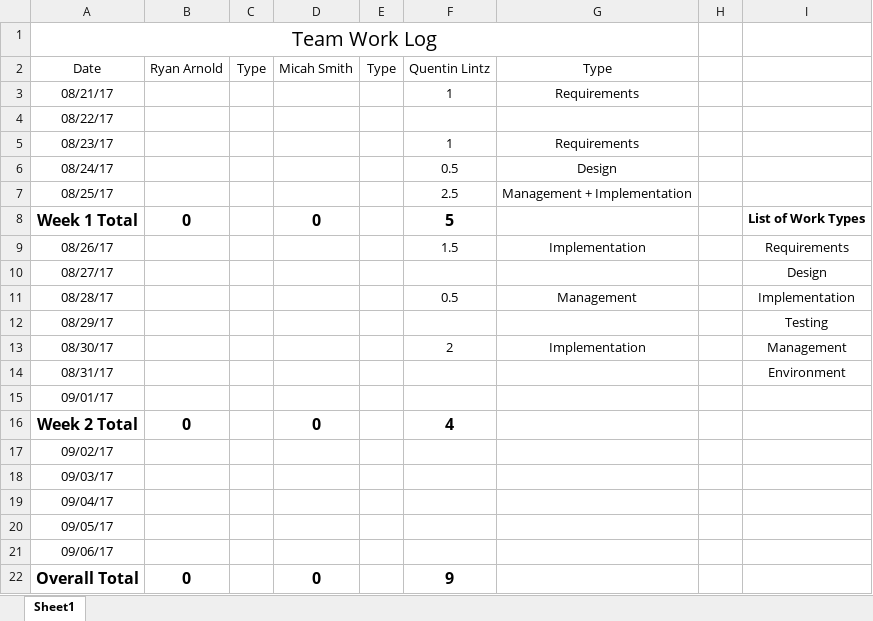
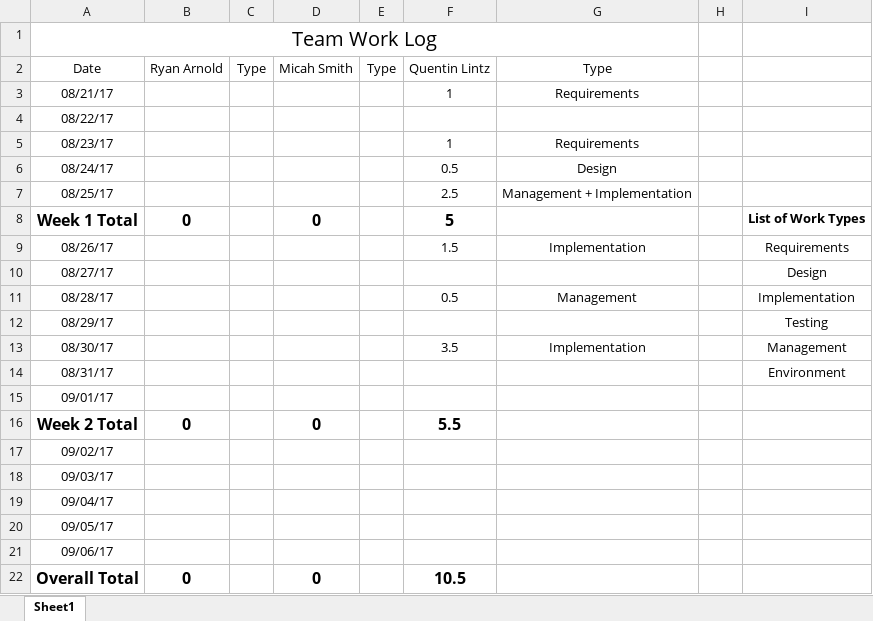
Before and after one commit to Olovan/TournamentMeetingGenerator, an Excel workbook: Team Work Log.xlsx, sheet Sheet1, drawn as a sheet; values as stored, in another font and other column widths than the file's, no borders; the diff names each change by its address in the sheet, - before the commit and + after, or states it on an @@ line.

```diff
--- a/Team Work Log.xlsx (sheet Sheet1)
+++ b/Team Work Log.xlsx (sheet Sheet1)
-F13: 2
+F13: 3.5
-F16: 4
+F16: 5.5
-F22: 9
+F22: 10.5
```
Also changed, not shown: 4 other files.
